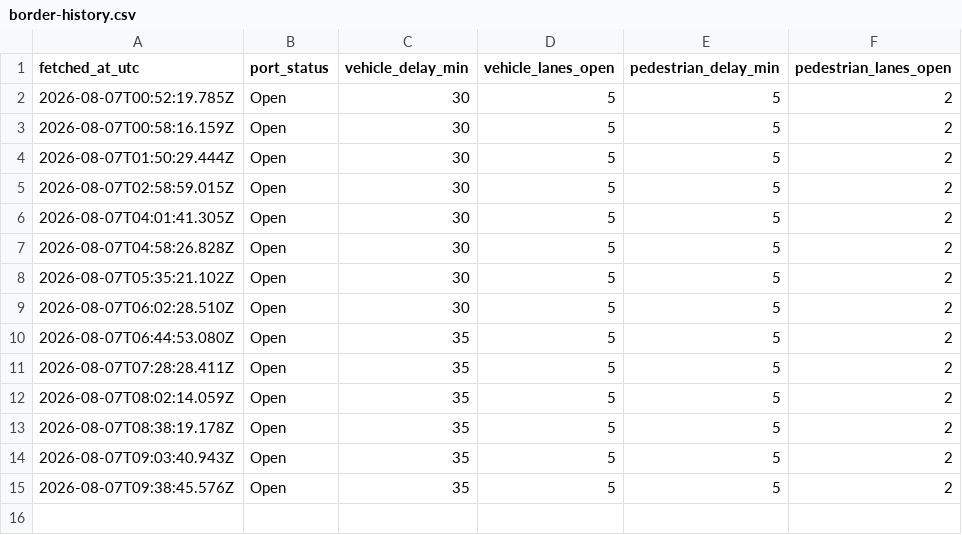
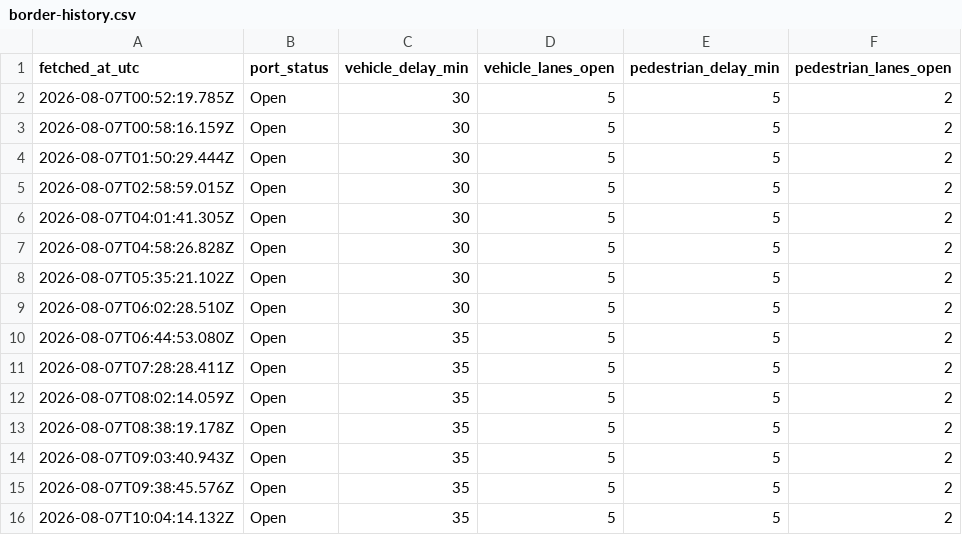
Before and after one commit to triggs2025/wecare-dental, a CSV file: data/border-history.csv, drawn as a sheet; the diff names each change by its address in the sheet, - before the commit and + after, or states it on an @@ line.

```diff
--- a/data/border-history.csv
+++ b/data/border-history.csv
+row 16: 2026-08-07T10:04:14.132Z | Open | 35 | 5 | 5 | 2
```
Also changed, not shown: 1 other file.
